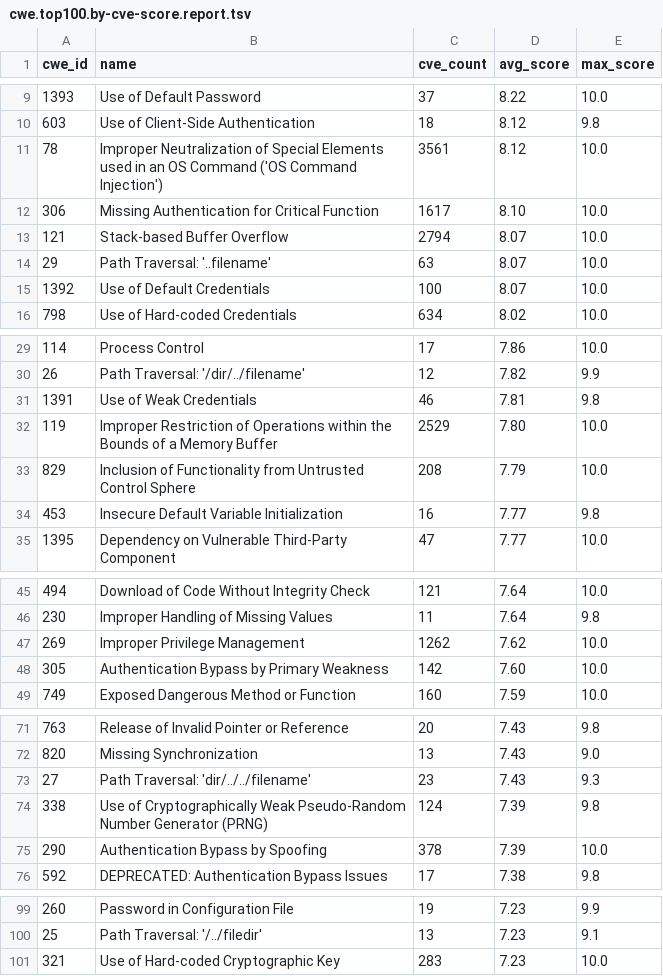
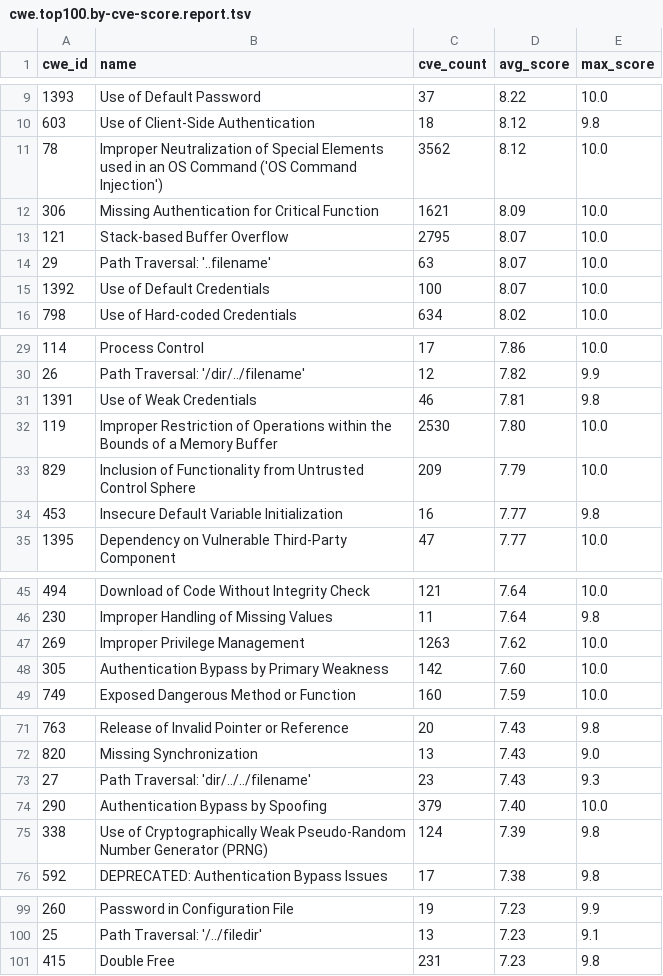
Before and after one commit to x-cmd/cve, a TSV file: report/cwe.top100.by-cve-score.report.tsv, drawn as a sheet; only a part is shown, gaps mark what is left out.

Commit message:
data: refresh cve/cwe reports + inlined README (data 2026-09-07)

```diff
--- a/report/cwe.top100.by-cve-score.report.tsv
+++ b/report/cwe.top100.by-cve-score.report.tsv
@@ -10,5 +10,5 @@ cwe_id	name	cve_count	avg_score	max_score
 603	Use of Client-Side Authentication	18	8.12	9.8
-78	Improper Neutralization of Special Elements used in an OS Command ('OS Command Injection')	3561	8.12	10.0
-306	Missing Authentication for Critical Function	1617	8.10	10.0
-121	Stack-based Buffer Overflow	2794	8.07	10.0
+78	Improper Neutralization of Special Elements used in an OS Command ('OS Command Injection')	3562	8.12	10.0
+306	Missing Authentication for Critical Function	1621	8.09	10.0
+121	Stack-based Buffer Overflow	2795	8.07	10.0
 29	Path Traversal: '..filename'	63	8.07	10.0
@@ -31,4 +31,4 @@ cwe_id	name	cve_count	avg_score	max_score
 1391	Use of Weak Credentials	46	7.81	9.8
-119	Improper Restriction of Operations within the Bounds of a Memory Buffer	2529	7.80	10.0
-829	Inclusion of Functionality from Untrusted Control Sphere	208	7.79	10.0
+119	Improper Restriction of Operations within the Bounds of a Memory Buffer	2530	7.80	10.0
+829	Inclusion of Functionality from Untrusted Control Sphere	209	7.79	10.0
 453	Insecure Default Variable Initialization	16	7.77	9.8
@@ -46,3 +46,3 @@ cwe_id	name	cve_count	avg_score	max_score
 230	Improper Handling of Missing Values	11	7.64	9.8
-269	Improper Privilege Management	1262	7.62	10.0
+269	Improper Privilege Management	1263	7.62	10.0
 305	Authentication Bypass by Primary Weakness	142	7.60	10.0
@@ -73,4 +73,4 @@ cwe_id	name	cve_count	avg_score	max_score
 27	Path Traversal: 'dir/../../filename'	23	7.43	9.3
+290	Authentication Bypass by Spoofing	379	7.40	10.0
 338	Use of Cryptographically Weak Pseudo-Random Number Generator (PRNG)	124	7.39	9.8
-290	Authentication Bypass by Spoofing	378	7.39	10.0
 592	DEPRECATED: Authentication Bypass Issues	17	7.38	9.8
@@ -100,2 +100,2 @@ cwe_id	name	cve_count	avg_score	max_score
 25	Path Traversal: '/../filedir'	13	7.23	9.1
-321	Use of Hard-coded Cryptographic Key	283	7.23	10.0
+415	Double Free	231	7.23	9.8
```
Also changed, not shown: report/cve.report.tsv, report/cwe.top100.by-cve-count.report.tsv, 6 other files.
